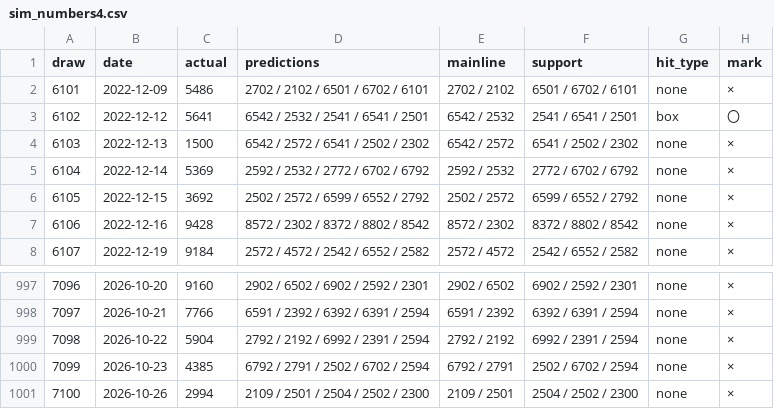
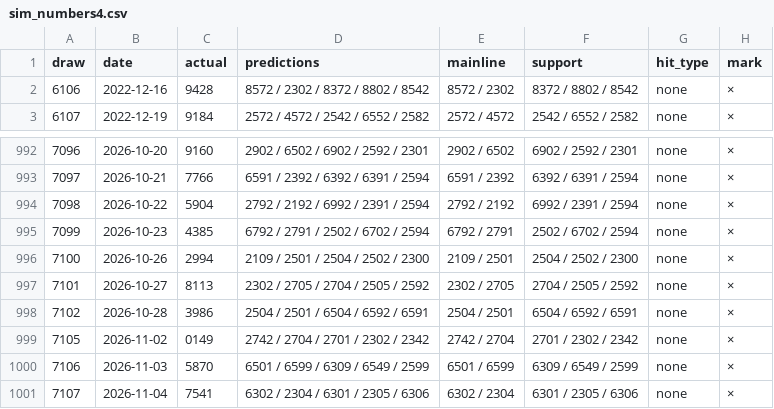
Before and after one commit to Shigeru430/numbers-ai-v7, a CSV file: sim_numbers4.csv, drawn as a sheet; only a part is shown, gaps mark what is left out; removed rows and columns are numbered as before the commit, all else as after; the diff names each change by its address in the sheet, - before the commit and + after, or states it on an @@ line.

```diff
--- a/sim_numbers4.csv
+++ b/sim_numbers4.csv
-row 2: 6101 | 2022-12-09 | 5486 | 2702 / 2102 / 6501 / 6702 / 6101 | 2702 / 2102 | 6501 / 6702 / 6101 | none | ×
-row 3: 6102 | 2022-12-12 | 5641 | 6542 / 2532 / 2541 / 6541 / 2501 | 6542 / 2532 | 2541 / 6541 / 2501 | box | 〇
-row 4: 6103 | 2022-12-13 | 1500 | 6542 / 2572 / 6541 / 2502 / 2302 | 6542 / 2572 | 6541 / 2502 / 2302 | none | ×
-row 5: 6104 | 2022-12-14 | 5369 | 2592 / 2532 / 2772 / 6702 / 6792 | 2592 / 2532 | 2772 / 6702 / 6792 | none | ×
-row 6: 6105 | 2022-12-15 | 3692 | 2502 / 2572 / 6599 / 6552 / 2792 | 2502 / 2572 | 6599 / 6552 / 2792 | none | ×
+row 997: 7101 | 2026-10-27 | 8113 | 2302 / 2705 / 2704 / 2505 / 2592 | 2302 / 2705 | 2704 / 2505 / 2592 | none | ×
+row 998: 7102 | 2026-10-28 | 3986 | 2504 / 2501 / 6504 / 6592 / 6591 | 2504 / 2501 | 6504 / 6592 / 6591 | none | ×
+row 999: 7105 | 2026-11-02 | 0149 | 2742 / 2704 / 2701 / 2302 / 2342 | 2742 / 2704 | 2701 / 2302 / 2342 | none | ×
+row 1000: 7106 | 2026-11-03 | 5870 | 6501 / 6599 / 6309 / 6549 / 2599 | 6501 / 6599 | 6309 / 6549 / 2599 | none | ×
+row 1001: 7107 | 2026-11-04 | 7541 | 6302 / 2304 / 6301 / 2305 / 6306 | 6302 / 2304 | 6301 / 2305 / 6306 | none | ×
```
Also changed, not shown: sim_numbers3.csv, 1 other file.
